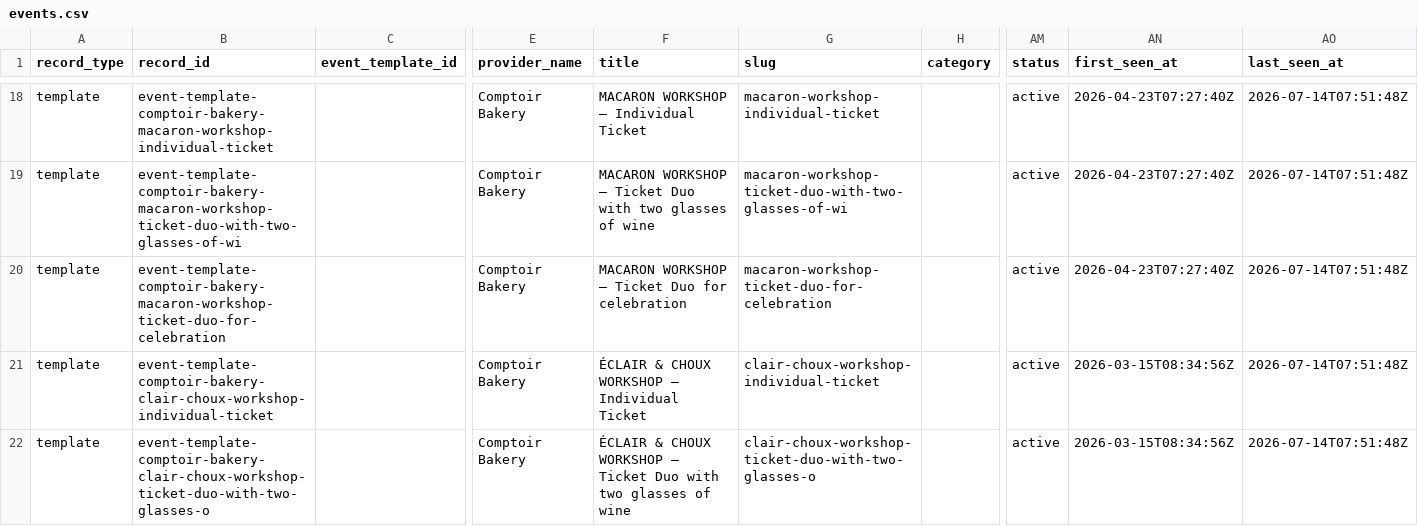
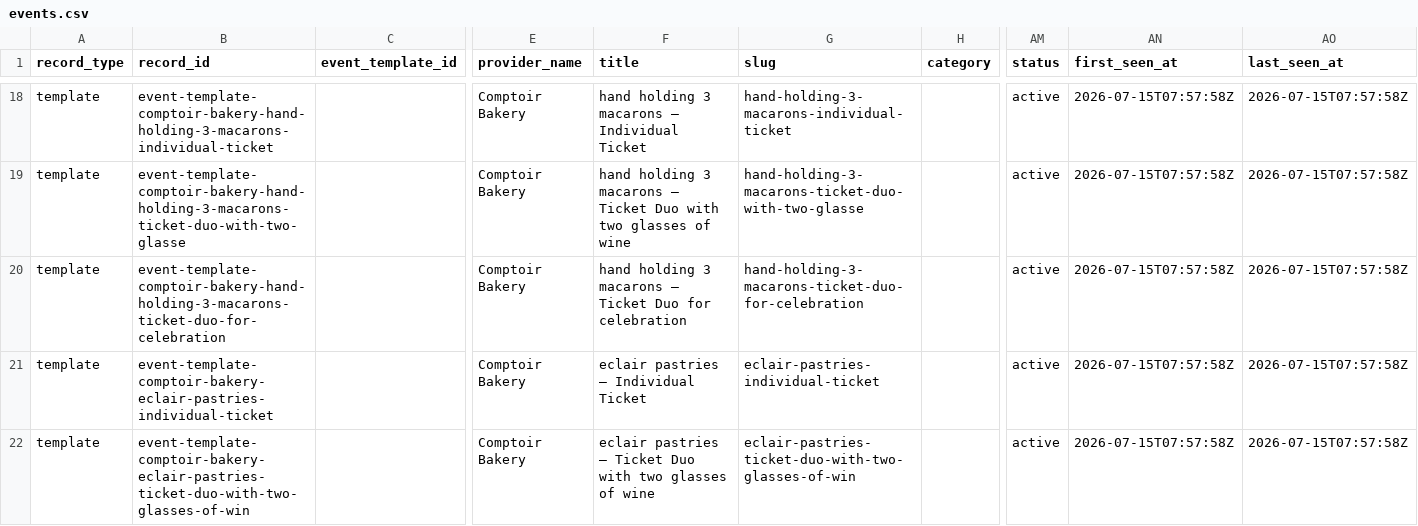
Before and after one commit to Auerlian/RostaScrapers, a CSV file: exports/events.csv, drawn as a sheet; only a part is shown, gaps mark what is left out; the diff covers the shown part only; the diff names each change by its address in the sheet, - before the commit and + after, or states it on an @@ line.

```diff
--- a/exports/events.csv
+++ b/exports/events.csv
-B18 (record_id): event-template-comptoir-bakery-macaron-workshop-individual-ticket
+B18 (record_id): event-template-comptoir-bakery-hand-holding-3-macarons-individual-ticket
-F18 (title): MACARON WORKSHOP — Individual Ticket
+F18 (title): hand holding 3 macarons — Individual Ticket
-G18 (slug): macaron-workshop-individual-ticket
+G18 (slug): hand-holding-3-macarons-individual-ticket
-AN18:AN20 (first_seen_at): 2026-04-23T07:27:40Z
+AN18:AN20 (first_seen_at): 2026-07-15T07:57:58Z
-AO18:AO22 (last_seen_at): 2026-07-14T07:51:48Z
+AO18:AO22 (last_seen_at): 2026-07-15T07:57:58Z
-B19 (record_id): event-template-comptoir-bakery-macaron-workshop-ticket-duo-with-two-glasses-of-wi
+B19 (record_id): event-template-comptoir-bakery-hand-holding-3-macarons-ticket-duo-with-two-glasse
-F19 (title): MACARON WORKSHOP — Ticket…
+F19 (title): hand holding 3 macarons — Ticket…
-G19 (slug): macaron-workshop-ticket-duo-with-two-glasses-of-wi
+G19 (slug): hand-holding-3-macarons-ticket-duo-with-two-glasse
-B20 (record_id): event-template-comptoir-bakery-macaron-workshop-ticket-duo-for-celebration
+B20 (record_id): event-template-comptoir-bakery-hand-holding-3-macarons-ticket-duo-for-celebration
-F20 (title): MACARON WORKSHOP — Ticket…
+F20 (title): hand holding 3 macarons — Ticket…
-G20 (slug): macaron-workshop-ticket-duo-for-celebration
+G20 (slug): hand-holding-3-macarons-ticket-duo-for-celebration
-B21 (record_id): event-template-comptoir-bakery-clair-choux-workshop-individual-ticket
+B21 (record_id): event-template-comptoir-bakery-eclair-pastries-individual-ticket
-F21 (title): ÉCLAIR & CHOUX WORKSHOP — Individual Ticket
+F21 (title): eclair pastries — Individual Ticket
-G21 (slug): clair-choux-workshop-individual-ticket
+G21 (slug): eclair-pastries-individual-ticket
-AN21:AN22 (first_seen_at): 2026-03-15T08:34:56Z
+AN21:AN22 (first_seen_at): 2026-07-15T07:57:58Z
-B22 (record_id): event-template-comptoir-bakery-clair-choux-workshop-ticket-duo-with-two-glasses-o
+B22 (record_id): event-template-comptoir-bakery-eclair-pastries-ticket-duo-with-two-glasses-of-win
-F22 (title): ÉCLAIR & CHOUX WORKSHOP — Ticket…
+F22 (title): eclair pastries — Ticket…
-G22 (slug): clair-choux-workshop-ticket-duo-with-two-glasses-o
+G22 (slug): eclair-pastries-ticket-duo-with-two-glasses-of-win
```
Also changed, not shown: 1 added row and 69 edited cells elsewhere in this file, exports/locations.csv, 4 other files.
